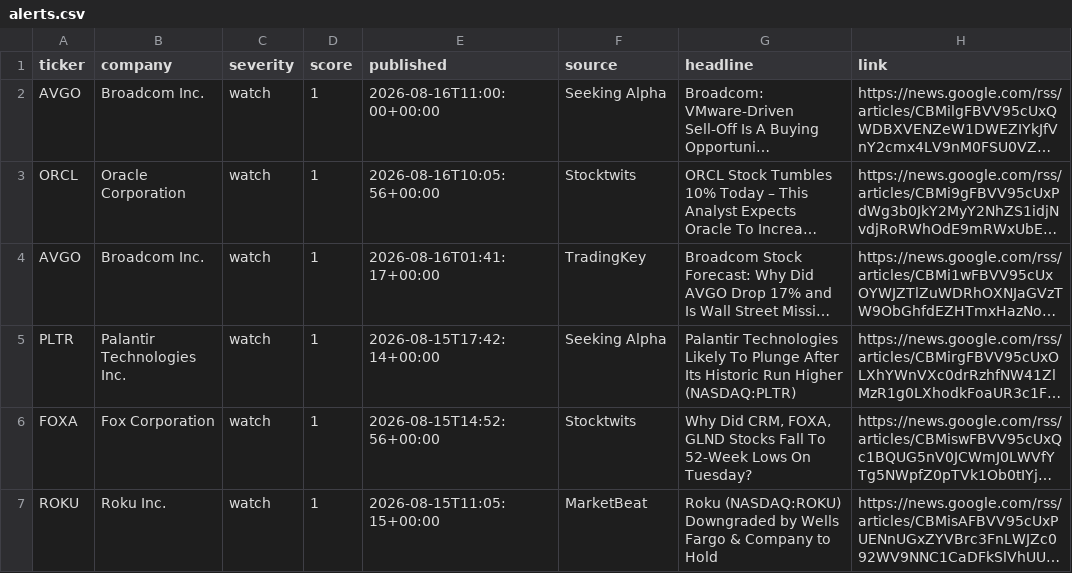
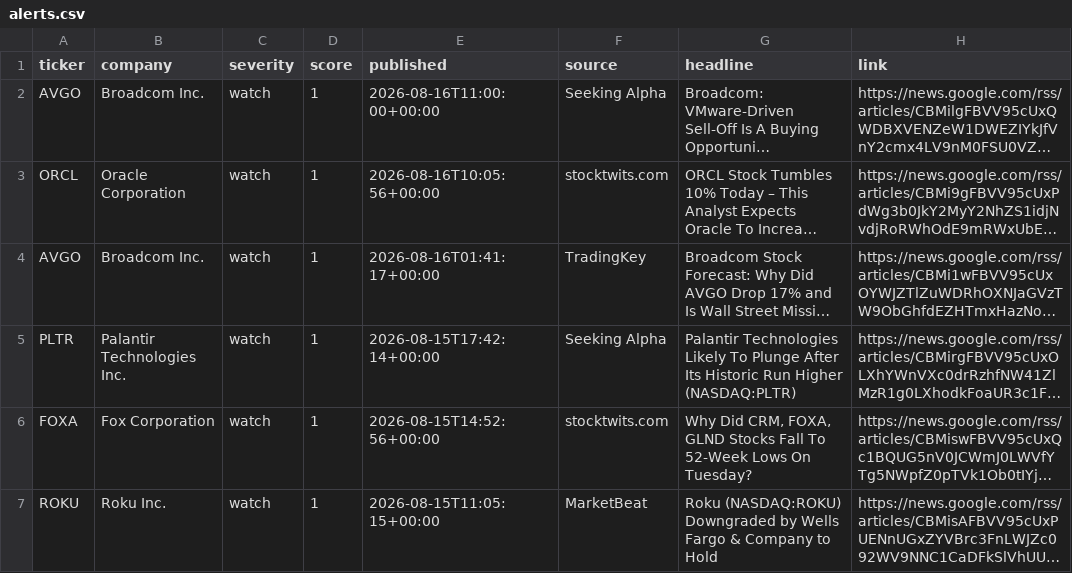
Before and after one commit to PNelsonFTP/xpnd-drudge, a CSV file: site/data/alerts.csv, drawn as a sheet; only a part is shown; long unchanged cells end in …; the diff covers the shown part only; the diff names each change by its address in the sheet, - before the commit and + after, or states it on an @@ line.

```diff
--- a/site/data/alerts.csv
+++ b/site/data/alerts.csv
-F3 (source): Stocktwits
+F3 (source): stocktwits.com
-F6 (source): Stocktwits
+F6 (source): stocktwits.com
```
Also changed, not shown: 1 added row, 1 removed row and 1 edited cell elsewhere in this file, 2 other files.
